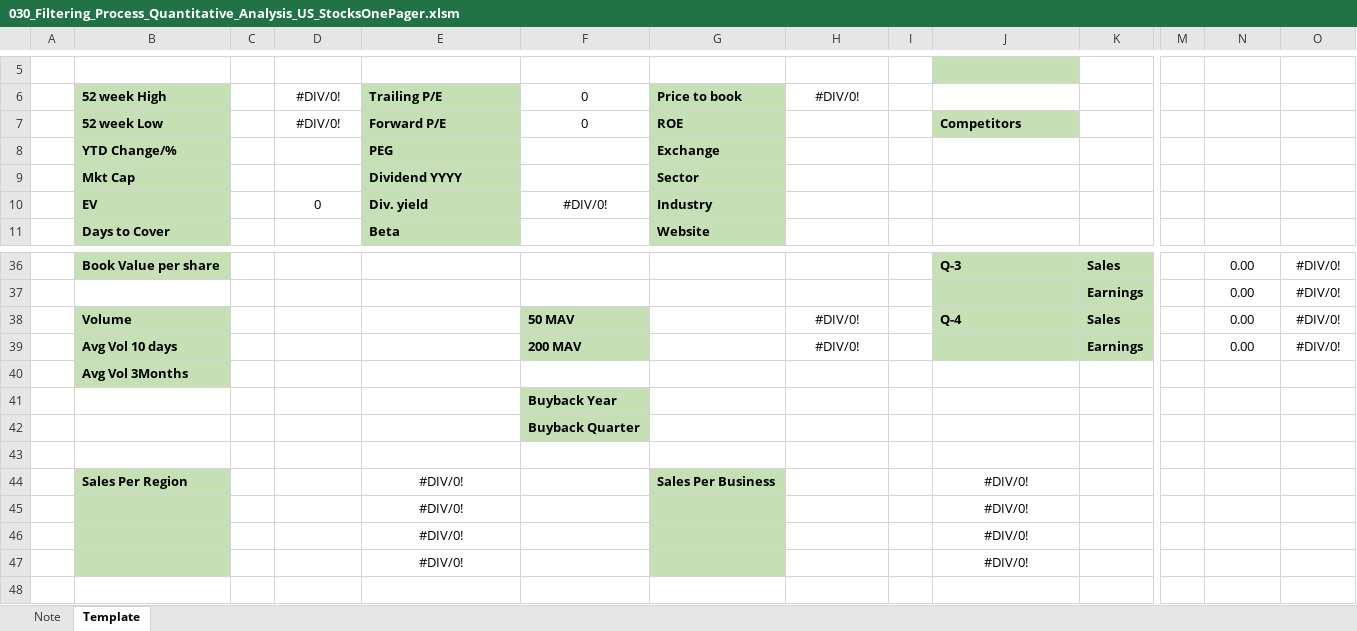
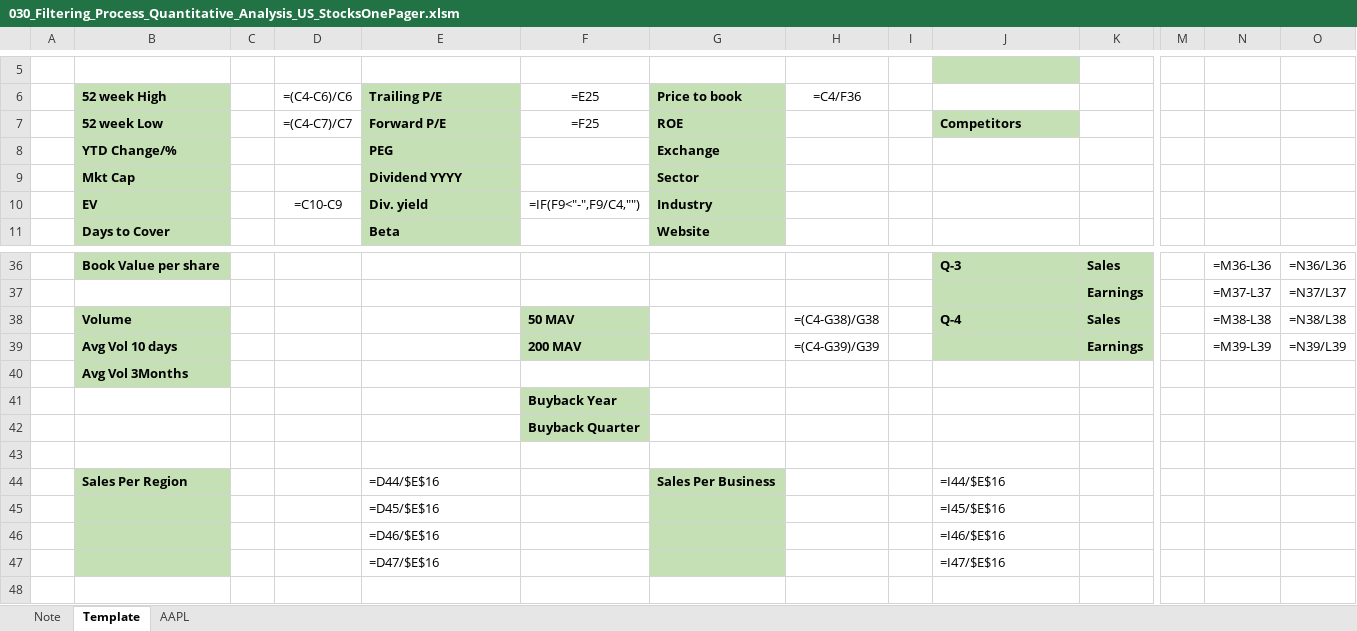
Before and after one commit to markjm5/portfoliomanagement, an Excel workbook: trading_excel_files/04_Filtering_Process/030_Filtering_Process_Quantitative_Analysis_US_StocksOnePager.xlsm, sheet Template, drawn as a sheet; only a part is shown, gaps mark what is left out; values as stored, in another font and other column widths than the file's, no borders; formulas without a stored value are shown as written; conditional formats not drawn; removed rows and columns are numbered as before the commit, all else as after; rows hold the shown columns only; the diff covers the shown part only; the diff names each change by its address in the sheet, - before the commit and + after, or states it on an @@ line.

Commit message:
updated 030 one pager to add earnings and sales surprises

```diff
--- a/trading_excel_files/04_Filtering_Process/030_Filtering_Process_Quantitative_Analysis_US_StocksOnePager.xlsm (sheet Template)
+++ b/trading_excel_files/04_Filtering_Process/030_Filtering_Process_Quantitative_Analysis_US_StocksOnePager.xlsm (sheet Template)
+sheet tab: AAPL
-D6: #DIV/0!
+D6: =(C4-C6)/C6
-F6: 0
+F6: =E25
-H6: #DIV/0!
+H6: =C4/F36
-D7 (=(C4-C6)/C6): #DIV/0!
+D7 (=(C4-C6)/C6): =(C4-C7)/C7
-F7 (=E25): 0
+F7 (=E25): =F25
-D10 (=(C4-C6)/C6): 0
+D10 (=(C4-C6)/C6): =C10-C9
-F10 (=E25): #DIV/0!
+F10 (=E25): =IF(F9<"-",F9/C4,"")
-N36: 0.00
+N36: =M36-L36
-O36: #DIV/0!
+O36: =N36/L36
-row 37:  |  |  |  |  |  |  |  |  |  | Earnings |  | 0.00 | #DIV/0!
+row 37:  |  |  |  |  |  |  |  |  |  | Earnings |  | =M37-L37 | =N37/L37
-H38 (=C4/F36): #DIV/0!
+H38 (=C4/F36): =(C4-G38)/G38
-N38: 0.00
+N38: =M38-L38
-O38: #DIV/0!
+O38: =N38/L38
-H39 (=C4/F36): #DIV/0!
+H39 (=C4/F36): =(C4-G39)/G39
-N39: 0.00
+N39: =M39-L39
-O39: #DIV/0!
+O39: =N39/L39
-E44 (Trailing P/E): #DIV/0!
+E44 (Trailing P/E): =D44/$E$16
-E44 alignment: center
+E44 alignment: left
-J44: #DIV/0!
+J44: =I44/$E$16
-J44 alignment: center
+J44 alignment: left
-row 45:  |  |  |  | #DIV/0! |  |  |  |  | #DIV/0!
-row 46:  |  |  |  | #DIV/0! |  |  |  |  | #DIV/0!
-row 47:  |  |  |  | #DIV/0! |  |  |  |  | #DIV/0!
+row 45:  |  |  |  | =D45/$E$16 |  |  |  |  | =I45/$E$16
+row 46:  |  |  |  | =D46/$E$16 |  |  |  |  | =I46/$E$16
+row 47:  |  |  |  | =D47/$E$16 |  |  |  |  | =I47/$E$16
```
Also changed, not shown: 11 added rows, 11 removed rows and 10 edited cells elsewhere in this sheet.
